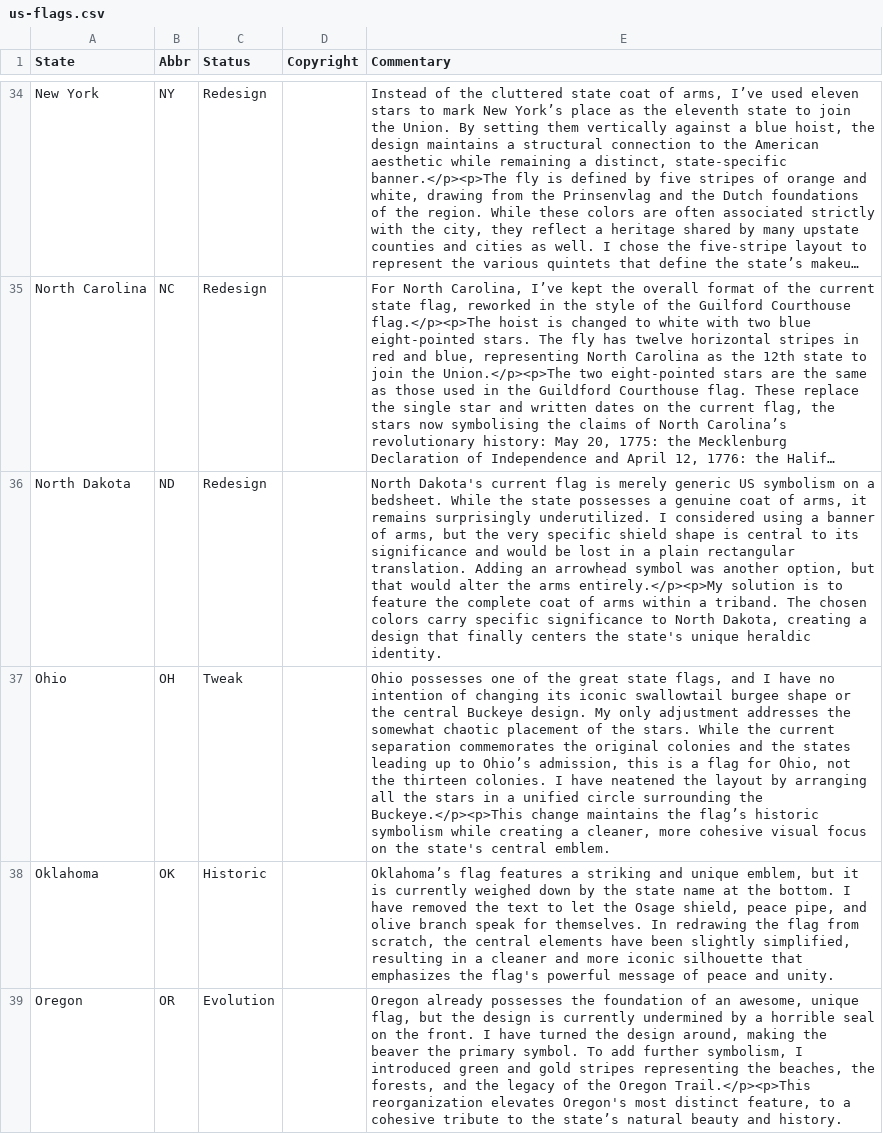
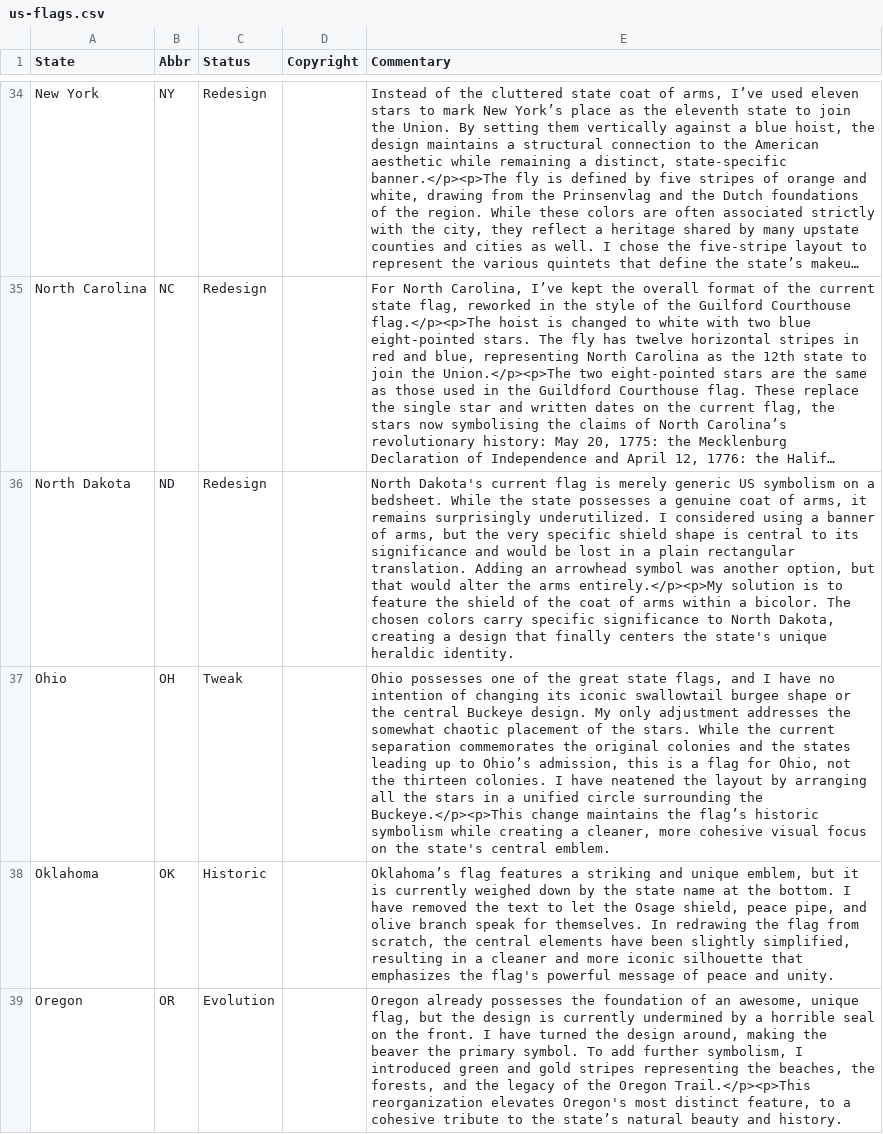
Before and after one commit to mcswee/divs-au, a CSV file: us-flags/us-flags.csv, drawn as a sheet; only a part is shown, gaps mark what is left out; long unchanged cells end in …; the diff names each change by its address in the sheet, - before the commit and + after, or states it on an @@ line.

Commit message:
Update us-flags.csv

```diff
--- a/us-flags/us-flags.csv
+++ b/us-flags/us-flags.csv
-E36 (Commentary): …feature the complete coat of arms within a triband. The chosen…
+E36 (Commentary): …feature the shield of the coat of arms within a bicolor. The chosen…
```
